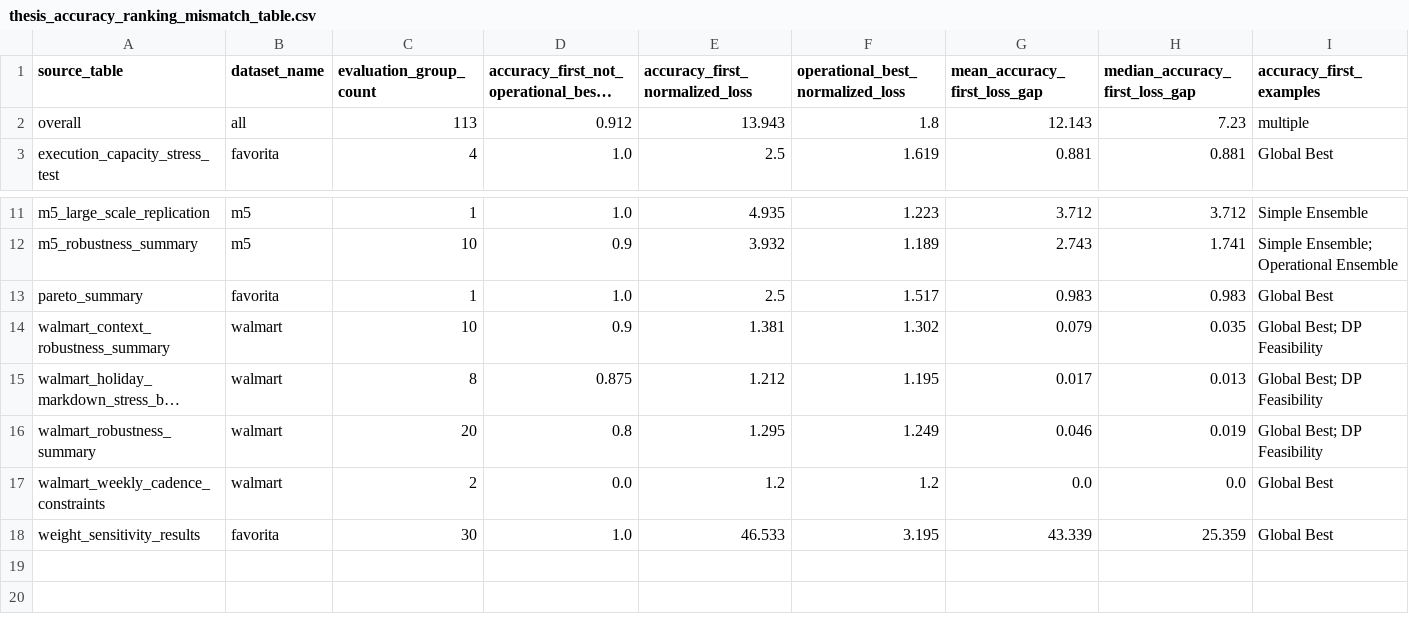
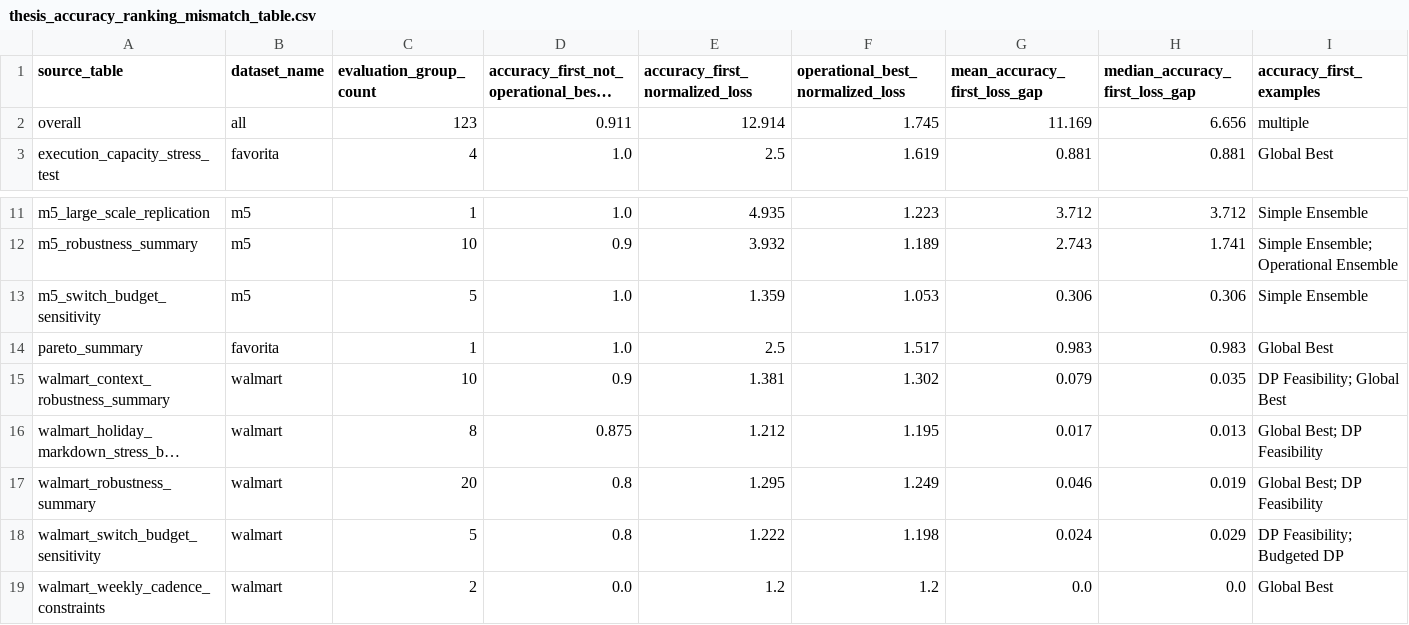
Before and after one commit to yvonnexu442/stability-aware-demand-planning, a CSV file: paper/tables/thesis_accuracy_ranking_mismatch_table.csv, drawn as a sheet; only a part is shown, gaps mark what is left out; the shorter side is filled out with more unchanged rows; long unchanged cells end in …; addresses are those after the commit; rows hold the shown columns only; the diff names each change by its address in the sheet, - before the commit and + after, or states it on an @@ line.

Commit message:
Add switch-budget sensitivity paper assets

```diff
--- a/paper/tables/thesis_accuracy_ranking_mismatch_table.csv
+++ b/paper/tables/thesis_accuracy_ranking_mismatch_table.csv
-C2 (evaluation_group_count): 113
+C2 (evaluation_group_count): 123
-D2: 0.912
+D2: 0.911
-E2 (accuracy_first_normalized_loss): 13.943
+E2 (accuracy_first_normalized_loss): 12.914
-F2 (operational_best_normalized_loss): 1.8
+F2 (operational_best_normalized_loss): 1.745
-G2 (mean_accuracy_first_loss_gap): 12.143
+G2 (mean_accuracy_first_loss_gap): 11.169
-H2 (median_accuracy_first_loss_gap): 7.23
+H2 (median_accuracy_first_loss_gap): 6.656
+row 13: m5_switch_budget_sensitivity | m5 | 5 | 1.0 | 1.359 | 1.053 | 0.306 | 0.306 | Simple Ensemble
-I15 (accuracy_first_examples): Global Best; DP Feasibility
+I15 (accuracy_first_examples): DP Feasibility; Global Best
+row 18: walmart_switch_budget_sensitivity | walmart | 5 | 0.8 | 1.222 | 1.198 | 0.024 | 0.029 | DP Feasibility; Budgeted DP
```
Also changed, not shown: paper/tables/thesis_greedy_vs_dp_summary_table.csv, paper/tables/thesis_planning_execution_gap_summary_table.csv, 18 other files.
